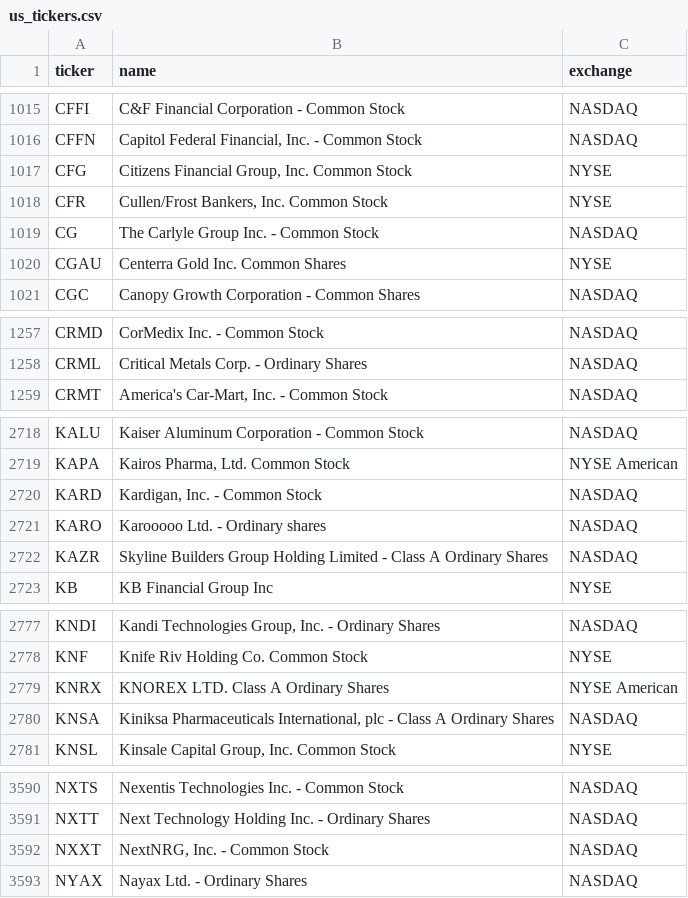
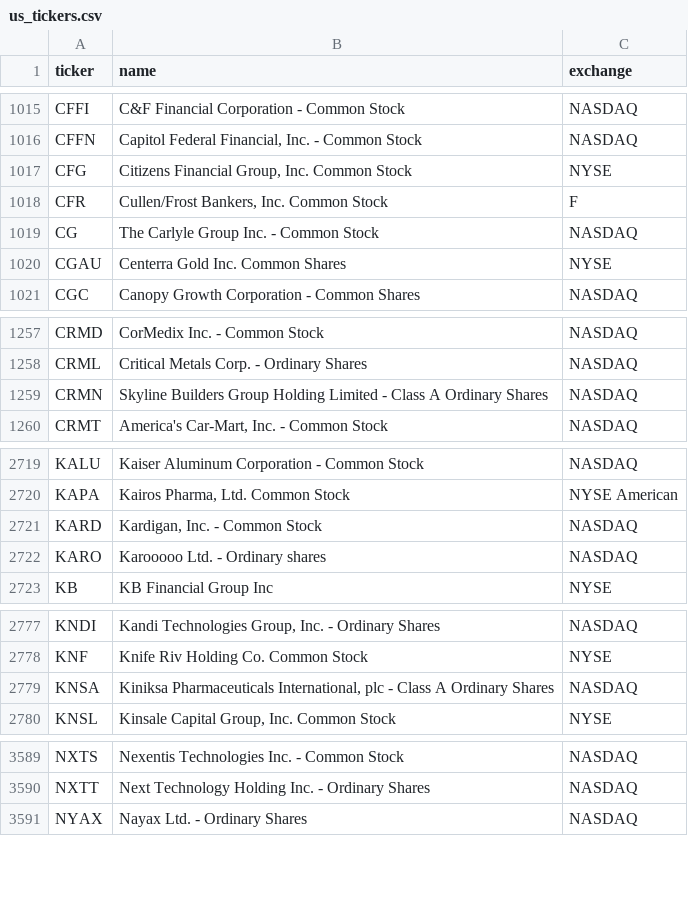
Before and after one commit to cplajha-pixel/stock-screener, a CSV file: output/us_tickers.csv, drawn as a sheet; only a part is shown, gaps mark what is left out.

```diff
--- a/output/us_tickers.csv
+++ b/output/us_tickers.csv
@@ -1017,3 +1017,3 @@ CFFN,"Capitol Federal Financial, Inc. - Common Stock",NASDAQ
 CFG,"Citizens Financial Group, Inc. Common Stock",NYSE
-CFR,"Cullen/Frost Bankers, Inc. Common Stock",NYSE
+CFR,"Cullen/Frost Bankers, Inc. Common Stock",F
 CG,The Carlyle Group Inc. - Common Stock,NASDAQ
@@ -1258,2 +1258,3 @@ CRMD,CorMedix Inc. - Common Stock,NASDAQ
 CRML,Critical Metals Corp. - Ordinary Shares,NASDAQ
+CRMN,Skyline Builders Group Holding Limited - Class A Ordinary Shares,NASDAQ
 CRMT,"America's Car-Mart, Inc. - Common Stock",NASDAQ
@@ -2721,3 +2722,2 @@ KARD,"Kardigan, Inc. - Common Stock",NASDAQ
 KARO,Karooooo Ltd. - Ordinary shares,NASDAQ
-KAZR,Skyline Builders Group Holding Limited - Class A Ordinary Shares,NASDAQ
 KB,KB Financial Group Inc,NYSE
@@ -2778,3 +2778,2 @@ KNDI,"Kandi Technologies Group, Inc. - Ordinary Shares",NASDAQ
 KNF,Knife Riv Holding Co. Common Stock,NYSE
-KNRX,KNOREX LTD. Class A Ordinary Shares,NYSE American
 KNSA,"Kiniksa Pharmaceuticals International, plc - Class A Ordinary Shares",NASDAQ
@@ -3591,3 +3590,2 @@ NXTS,Nexentis Technologies Inc. - Common Stock,NASDAQ
 NXTT,Next Technology Holding Inc. - Ordinary Shares,NASDAQ
-NXXT,"NextNRG, Inc. - Common Stock",NASDAQ
 NYAX,Nayax Ltd. - Ordinary Shares,NASDAQ
```
Also changed, not shown: 7 other files.
